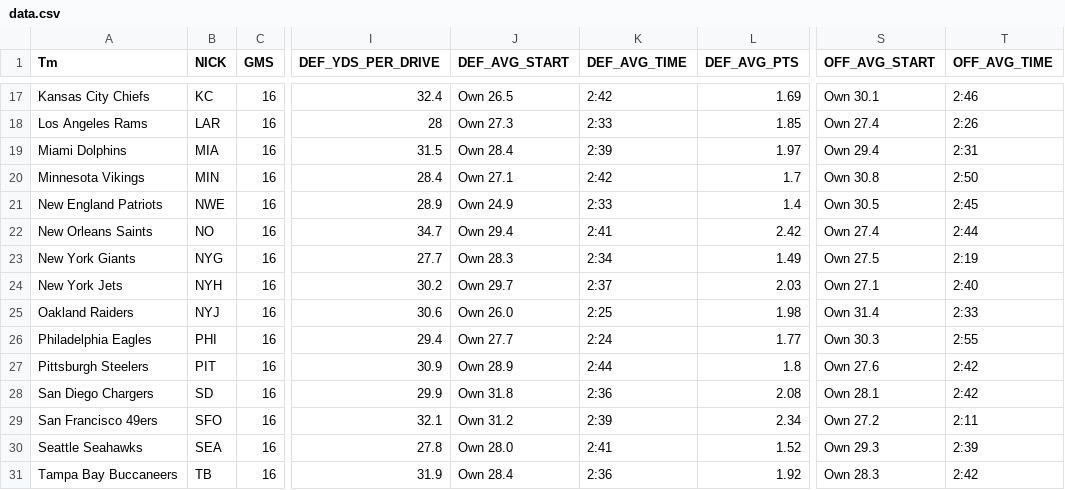
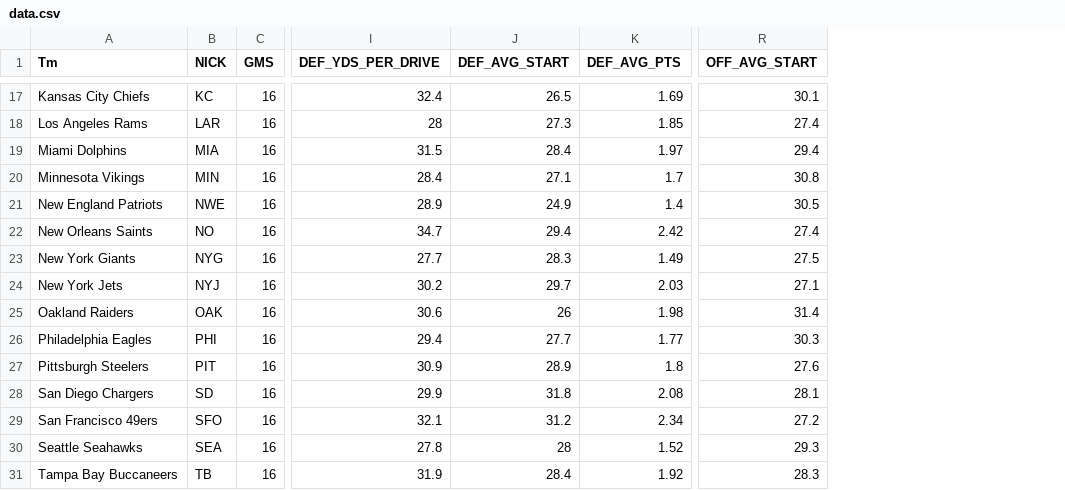
Before and after one commit to genestd/nflviz, a CSV file: dist/data.csv, drawn as a sheet; only a part is shown, gaps mark what is left out; removed rows and columns are numbered as before the commit, all else as after; the diff covers the shown part only; the diff names each change by its address in the sheet, - before the commit and + after, or states it on an @@ line.

```diff
--- a/dist/data.csv
+++ b/dist/data.csv
-column K (DEF_AVG_TIME), rows 17-31: 2:42 | 2:33 | 2:39 | 2:42 | 2:33 | 2:41 | 2:34 | 2:37 | 2:25 | 2:24 | 2:44 | 2:36 | 2:39 | 2:41 | 2:36
-column T (OFF_AVG_TIME), rows 17-31: 2:46 | 2:26 | 2:31 | 2:50 | 2:45 | 2:44 | 2:19 | 2:40 | 2:33 | 2:55 | 2:42 | 2:42 | 2:11 | 2:39 | 2:42
-J17 (DEF_AVG_START): Own 26.5
+J17 (DEF_AVG_START): 26.5
-R17 (OFF_AVG_START): Own 30.1
+R17 (OFF_AVG_START): 30.1
-J18 (DEF_AVG_START): Own 27.3
+J18 (DEF_AVG_START): 27.3
-R18 (OFF_AVG_START): Own 27.4
+R18 (OFF_AVG_START): 27.4
-J19 (DEF_AVG_START): Own 28.4
+J19 (DEF_AVG_START): 28.4
-R19 (OFF_AVG_START): Own 29.4
+R19 (OFF_AVG_START): 29.4
-J20 (DEF_AVG_START): Own 27.1
+J20 (DEF_AVG_START): 27.1
-R20 (OFF_AVG_START): Own 30.8
+R20 (OFF_AVG_START): 30.8
-J21 (DEF_AVG_START): Own 24.9
+J21 (DEF_AVG_START): 24.9
-R21 (OFF_AVG_START): Own 30.5
+R21 (OFF_AVG_START): 30.5
-J22 (DEF_AVG_START): Own 29.4
+J22 (DEF_AVG_START): 29.4
-R22 (OFF_AVG_START): Own 27.4
+R22 (OFF_AVG_START): 27.4
-J23 (DEF_AVG_START): Own 28.3
+J23 (DEF_AVG_START): 28.3
-R23 (OFF_AVG_START): Own 27.5
+R23 (OFF_AVG_START): 27.5
-B24 (NICK): NYH
+B24 (NICK): NYJ
-J24 (DEF_AVG_START): Own 29.7
+J24 (DEF_AVG_START): 29.7
-R24 (OFF_AVG_START): Own 27.1
+R24 (OFF_AVG_START): 27.1
-B25 (NICK): NYJ
+B25 (NICK): OAK
-J25 (DEF_AVG_START): Own 26.0
+J25 (DEF_AVG_START): 26
-R25 (OFF_AVG_START): Own 31.4
+R25 (OFF_AVG_START): 31.4
-J26 (DEF_AVG_START): Own 27.7
+J26 (DEF_AVG_START): 27.7
-R26 (OFF_AVG_START): Own 30.3
+R26 (OFF_AVG_START): 30.3
-J27 (DEF_AVG_START): Own 28.9
+J27 (DEF_AVG_START): 28.9
-R27 (OFF_AVG_START): Own 27.6
+R27 (OFF_AVG_START): 27.6
-J28 (DEF_AVG_START): Own 31.8
+J28 (DEF_AVG_START): 31.8
-R28 (OFF_AVG_START): Own 28.1
+R28 (OFF_AVG_START): 28.1
-J29 (DEF_AVG_START): Own 31.2
+J29 (DEF_AVG_START): 31.2
-R29 (OFF_AVG_START): Own 27.2
+R29 (OFF_AVG_START): 27.2
-J30 (DEF_AVG_START): Own 28.0
+J30 (DEF_AVG_START): 28
-R30 (OFF_AVG_START): Own 29.3
+R30 (OFF_AVG_START): 29.3
-J31 (DEF_AVG_START): Own 28.4
+J31 (DEF_AVG_START): 28.4
-R31 (OFF_AVG_START): Own 28.3
+R31 (OFF_AVG_START): 28.3
```
Also changed, not shown: 40 edited cells elsewhere in this file, 20 other files.
